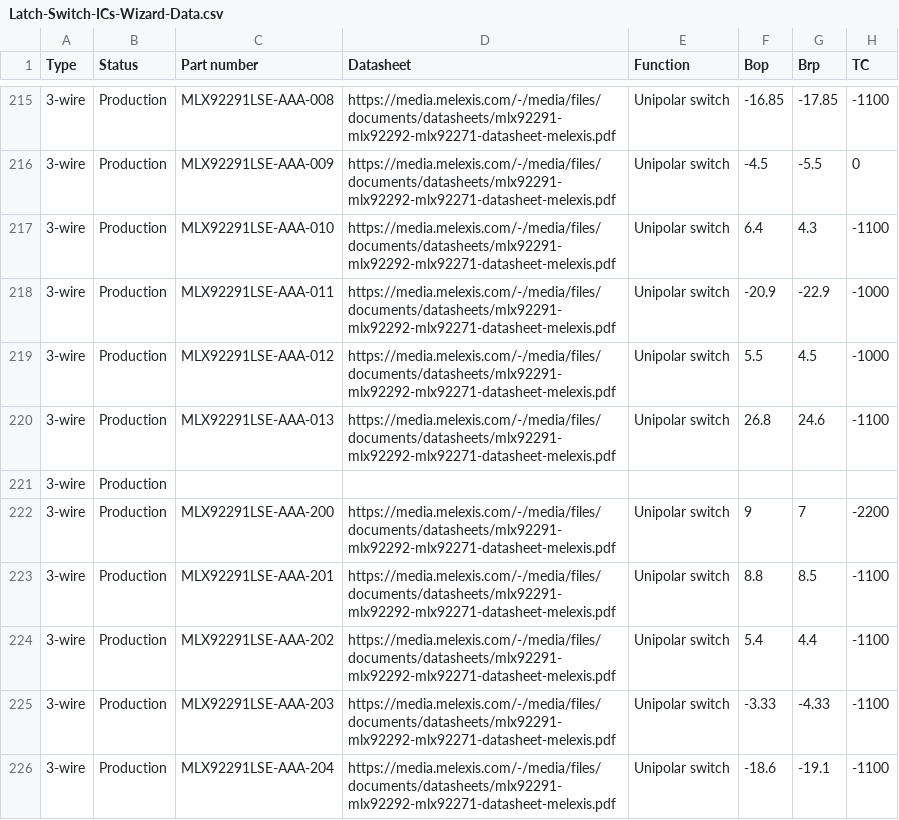
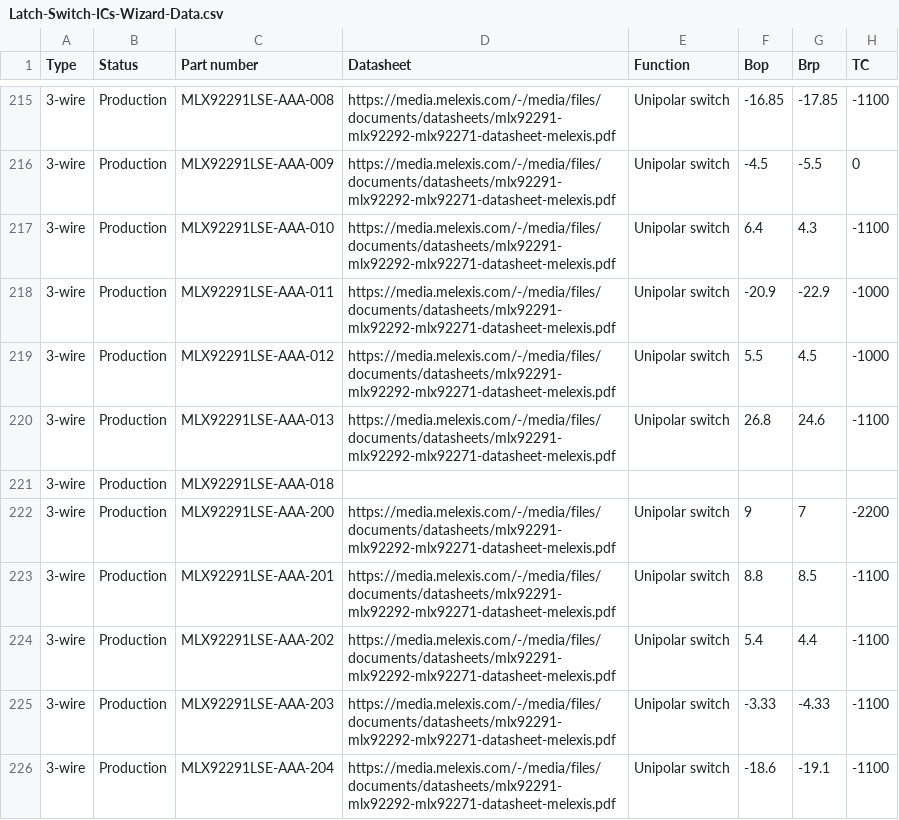
Before and after one commit to MelexisBC/Wizard--Latch-Switch-ICs-Data, a CSV file: Latch-Switch-ICs-Wizard-Data.csv, drawn as a sheet; only a part is shown, gaps mark what is left out; the diff names each change by its address in the sheet, - before the commit and + after, or states it on an @@ line.

Commit message:
Wizard - Latch and switch ICs - Google sheet updated

```diff
--- a/Latch-Switch-ICs-Wizard-Data.csv
+++ b/Latch-Switch-ICs-Wizard-Data.csv
-C221 (Part number): (empty)
+C221 (Part number): MLX92291LSE-AAA-018
```
